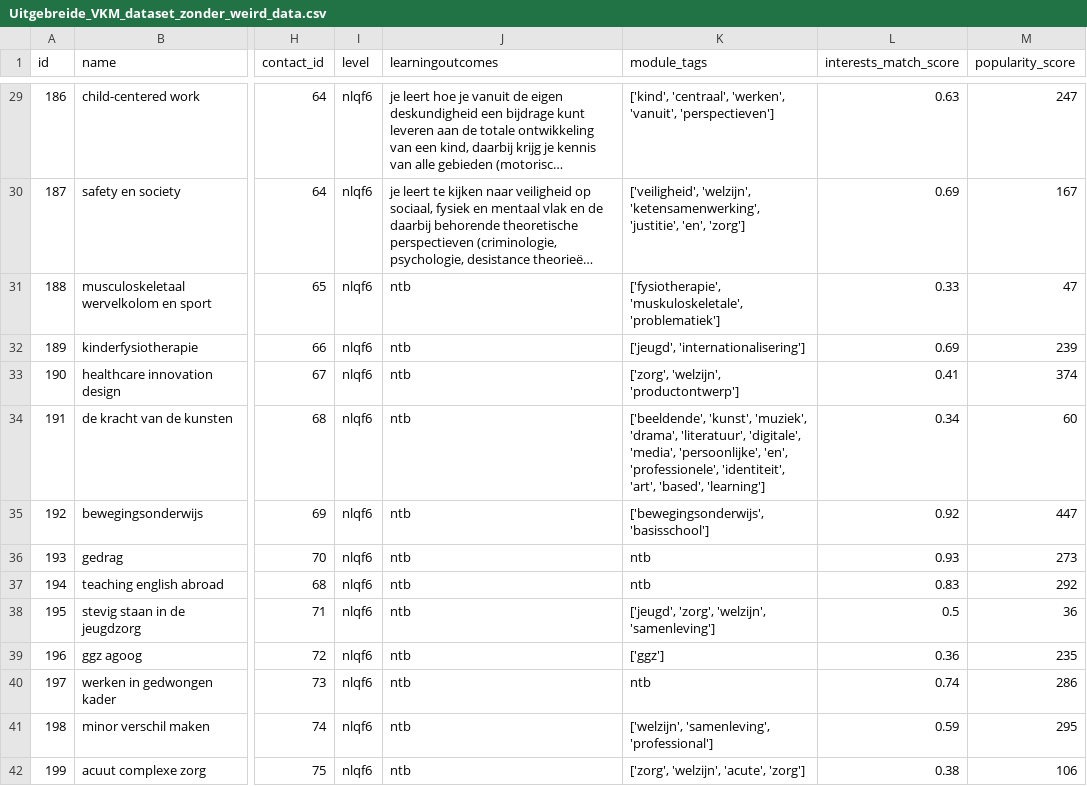
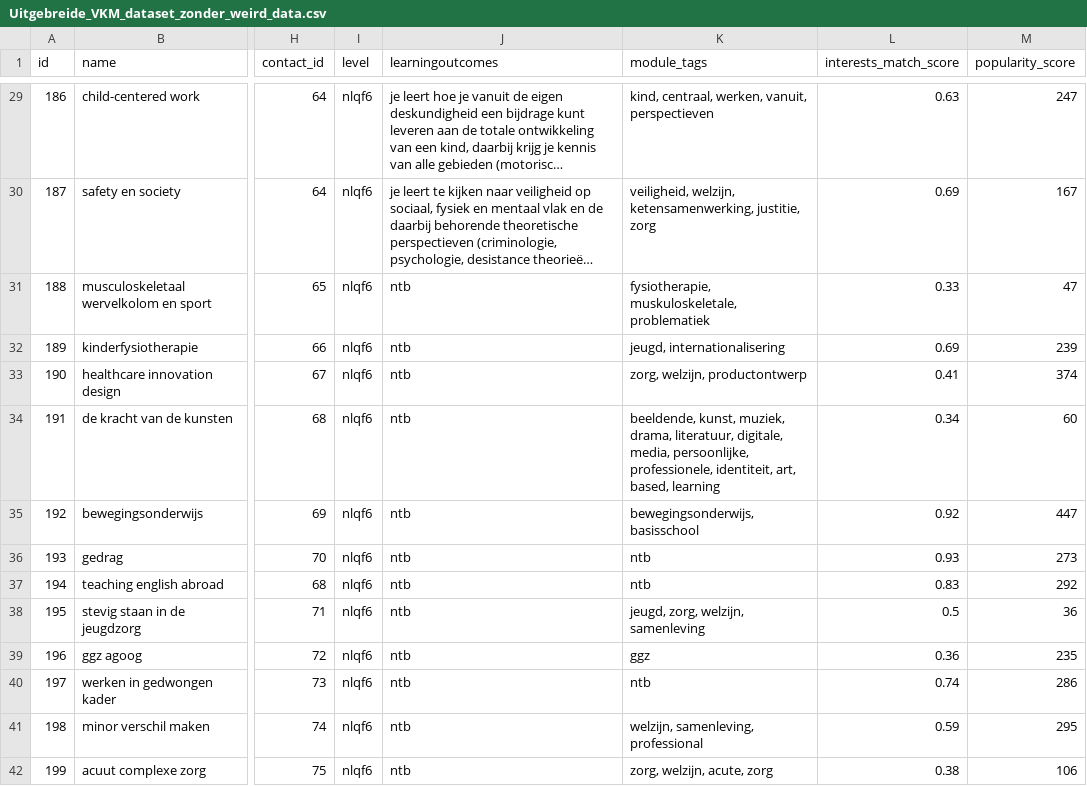
Before and after one commit to s-kroonen/Duo-LU2-AI, a CSV file: Uitgebreide_VKM_dataset_zonder_weird_data.csv, drawn as a sheet; only a part is shown, gaps mark what is left out; long unchanged cells end in …; the diff covers the shown part only; the diff names each change by its address in the sheet, - before the commit and + after, or states it on an @@ line.

```diff
--- a/Uitgebreide_VKM_dataset_zonder_weird_data.csv
+++ b/Uitgebreide_VKM_dataset_zonder_weird_data.csv
-K29 (module_tags): ['kind', 'centraal', 'werken', 'vanuit', 'perspectieven']
+K29 (module_tags): kind, centraal, werken, vanuit, perspectieven
-K30 (module_tags): ['veiligheid', 'welzijn', 'ketensamenwerking', 'justitie', 'en', 'zorg']
+K30 (module_tags): veiligheid, welzijn, ketensamenwerking, justitie, zorg
-K31 (module_tags): ['fysiotherapie', 'muskuloskeletale', 'problematiek']
+K31 (module_tags): fysiotherapie, muskuloskeletale, problematiek
-K32 (module_tags): ['jeugd', 'internationalisering']
+K32 (module_tags): jeugd, internationalisering
-K33 (module_tags): ['zorg', 'welzijn', 'productontwerp']
+K33 (module_tags): zorg, welzijn, productontwerp
-K34 (module_tags): ['beeldende', 'kunst', 'muziek', 'drama', 'literatuur', 'digitale', 'media', 'persoonlijke', 'en', 'professionele', 'identiteit', 'art', 'based', 'learning']
+K34 (module_tags): beeldende, kunst, muziek, drama, literatuur, digitale, media, persoonlijke, professionele, identiteit, art, based, learning
-K35 (module_tags): ['bewegingsonderwijs', 'basisschool']
+K35 (module_tags): bewegingsonderwijs, basisschool
-K38 (module_tags): ['jeugd', 'zorg', 'welzijn', 'samenleving']
+K38 (module_tags): jeugd, zorg, welzijn, samenleving
-K39 (module_tags): ['ggz']
+K39 (module_tags): ggz
-K41 (module_tags): ['welzijn', 'samenleving', 'professional']
+K41 (module_tags): welzijn, samenleving, professional
-K42 (module_tags): ['zorg', 'welzijn', 'acute', 'zorg']
+K42 (module_tags): zorg, welzijn, acute, zorg
```
Also changed, not shown: 170 edited cells elsewhere in this file, 2 other files.
